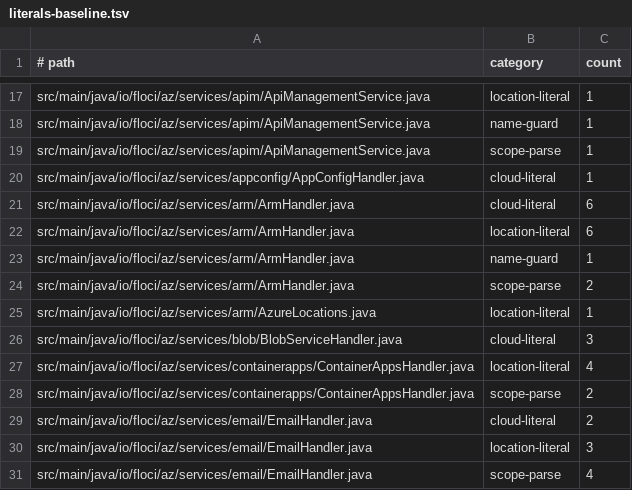
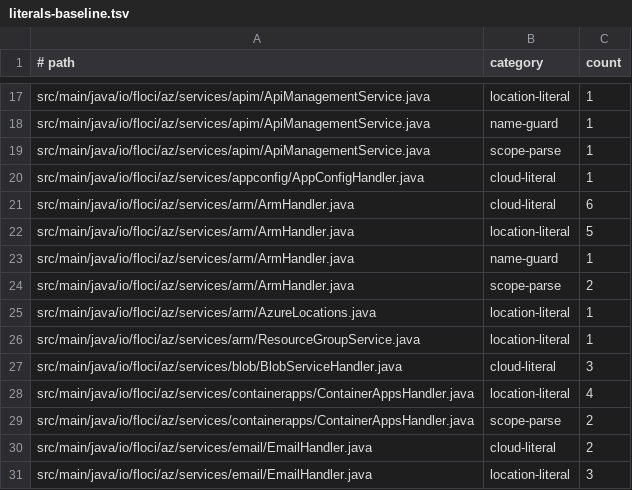
Before and after one commit to MichaelDanCurtis/floci-az, a TSV file: tools/cloud/literals-baseline.tsv, drawn as a sheet; only a part is shown, gaps mark what is left out; the shorter side is filled out with more unchanged rows.

Commit message:
feat(arm): fix resource-group tags, PATCH and HEAD, and add opt-in Azure resource-group semantics (#449)

```diff
--- a/tools/cloud/literals-baseline.tsv
+++ b/tools/cloud/literals-baseline.tsv
@@ -21,3 +21,3 @@ src/main/java/io/floci/az/services/appconfig/AppConfigHandler.java	cloud-literal
 src/main/java/io/floci/az/services/arm/ArmHandler.java	cloud-literal	6
-src/main/java/io/floci/az/services/arm/ArmHandler.java	location-literal	6
+src/main/java/io/floci/az/services/arm/ArmHandler.java	location-literal	5
 src/main/java/io/floci/az/services/arm/ArmHandler.java	name-guard	1
@@ -25,2 +25,3 @@ src/main/java/io/floci/az/services/arm/ArmHandler.java	scope-parse	2
 src/main/java/io/floci/az/services/arm/AzureLocations.java	location-literal	1
+src/main/java/io/floci/az/services/arm/ResourceGroupService.java	location-literal	1
 src/main/java/io/floci/az/services/blob/BlobServiceHandler.java	cloud-literal	3
```
Also changed, not shown: 49 other files.
